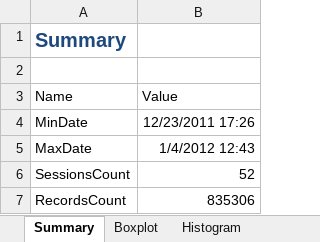
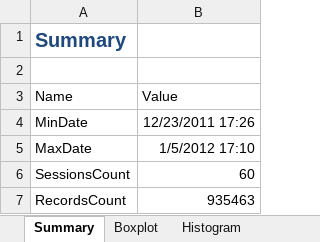
Before and after one commit to fandrei/AppMetrics, an Excel workbook: Reports/CIAPI.CS.Excel - Latency report 3.xlsx, sheet Summary, drawn as a sheet; values as stored, in another font and other column widths than the file's, no borders; the diff names each change by its address in the sheet, - before the commit and + after, or states it on an @@ line.

```diff
--- a/Reports/CIAPI.CS.Excel - Latency report 3.xlsx (sheet Summary)
+++ b/Reports/CIAPI.CS.Excel - Latency report 3.xlsx (sheet Summary)
-B5 (Value): 1/4/2012 12:43
+B5 (Value): 1/5/2012 17:10
-B6 (Value): 52
+B6 (Value): 60
-B7 (Value): 835306
+B7 (Value): 935463
```
Also changed, not shown: sheet HistogramData, sheet BoxplotData, sheet MeasuresCountData, sheet Histogram, sheet Boxplot, charts or pictures, 3 other files.
